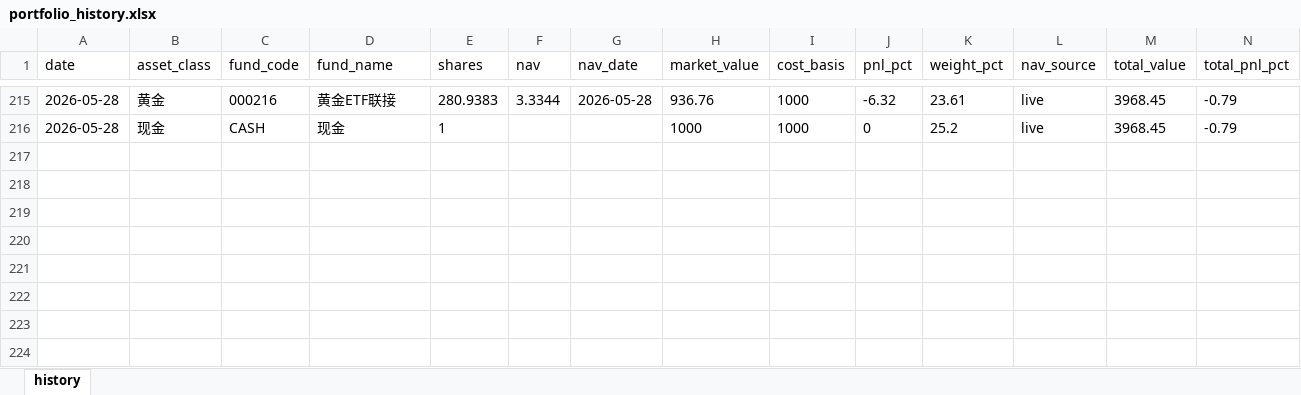
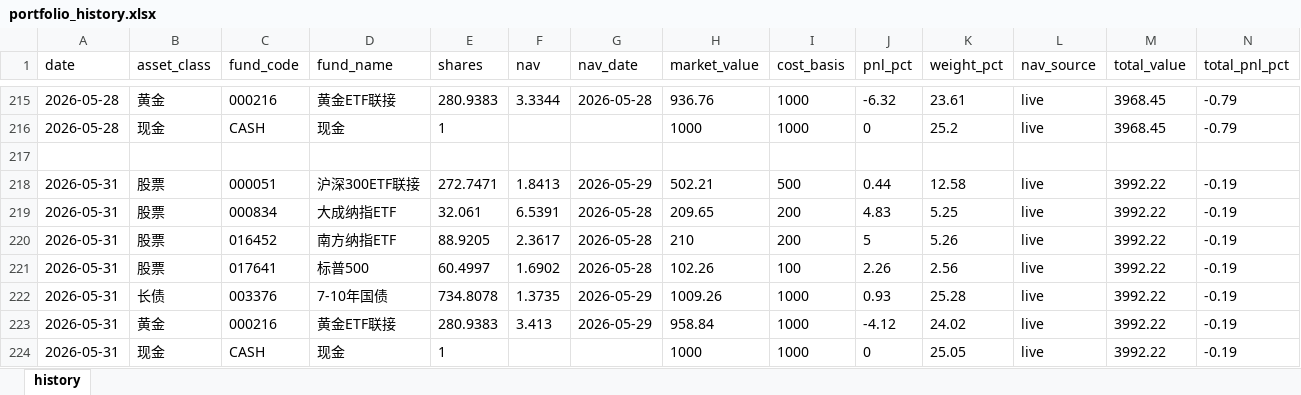
Before and after one commit to ding-ding33/investment_monitor, an Excel workbook: data/portfolio_history.xlsx, sheet history, drawn as a sheet; only a part is shown, gaps mark what is left out; values as stored, in another font and other column widths than the file's, no borders; the diff names each change by its address in the sheet, - before the commit and + after, or states it on an @@ line.

Commit message:
📊 2026-05-31 日度净值更新

```diff
--- a/data/portfolio_history.xlsx (sheet history)
+++ b/data/portfolio_history.xlsx (sheet history)
+row 217: (empty)
+row 218: 2026-05-31 | 股票 | 000051 | 沪深300ETF联接 | 272.7471 | 1.8413 | 2026-05-29 | 502.21 | 500 | 0.44 | 12.58 | live | 3992.22 | -0.19
+row 219: 2026-05-31 | 股票 | 000834 | 大成纳指ETF | 32.061 | 6.5391 | 2026-05-28 | 209.65 | 200 | 4.83 | 5.25 | live | 3992.22 | -0.19
+row 220: 2026-05-31 | 股票 | 016452 | 南方纳指ETF | 88.9205 | 2.3617 | 2026-05-28 | 210 | 200 | 5 | 5.26 | live | 3992.22 | -0.19
+row 221: 2026-05-31 | 股票 | 017641 | 标普500 | 60.4997 | 1.6902 | 2026-05-28 | 102.26 | 100 | 2.26 | 2.56 | live | 3992.22 | -0.19
+row 222: 2026-05-31 | 长债 | 003376 | 7-10年国债 | 734.8078 | 1.3735 | 2026-05-29 | 1009.26 | 1000 | 0.93 | 25.28 | live | 3992.22 | -0.19
+row 223: 2026-05-31 | 黄金 | 000216 | 黄金ETF联接 | 280.9383 | 3.413 | 2026-05-29 | 958.84 | 1000 | -4.12 | 24.02 | live | 3992.22 | -0.19
+row 224: 2026-05-31 | 现金 | CASH | 现金 | 1 |  |  | 1000 | 1000 | 0 | 25.05 | live | 3992.22 | -0.19
```
